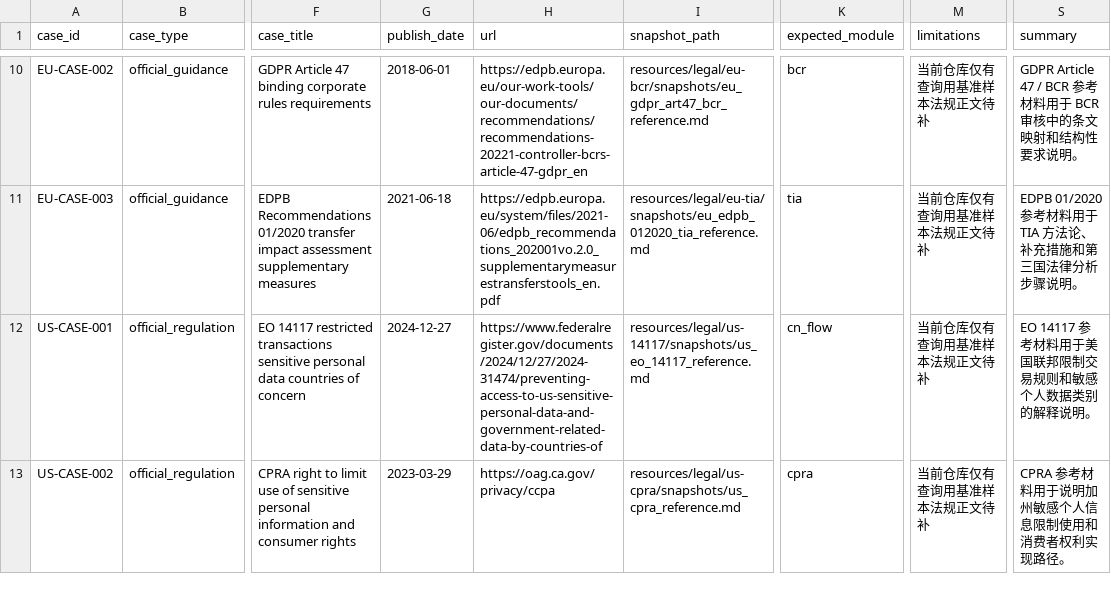
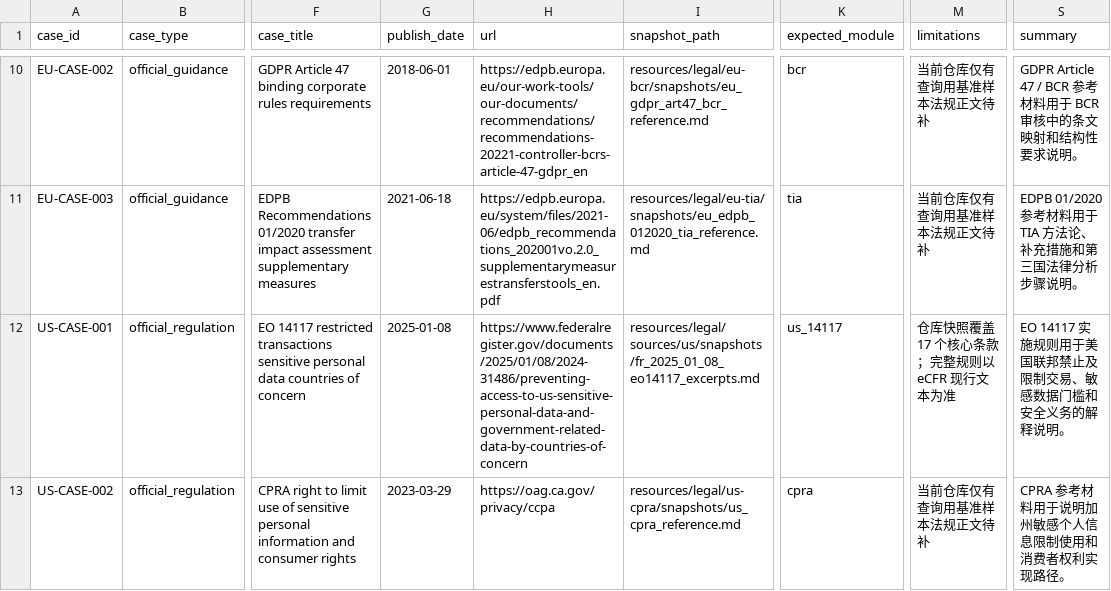
Before and after one commit to JH-gh07/ai4law, a CSV file: resources/legal/catalog/practice_cases.csv, drawn as a sheet; only a part is shown, gaps mark what is left out; the diff names each change by its address in the sheet, - before the commit and + after, or states it on an @@ line.

```diff
--- a/resources/legal/catalog/practice_cases.csv
+++ b/resources/legal/catalog/practice_cases.csv
-G12 (publish_date): 2024-12-27
+G12 (publish_date): 2025-01-08
-H12 (url): https://www.federalregister.gov/documents/2024/12/27/2024-31474/preventing-access-to-us-sensitive-personal-data-and-government-related-data-by-countries-of
+H12 (url): https://www.federalregister.gov/documents/2025/01/08/2024-31486/preventing-access-to-us-sensitive-personal-data-and-government-related-data-by-countries-of-concern
-I12 (snapshot_path): resources/legal/us-14117/snapshots/us_eo_14117_reference.md
+I12 (snapshot_path): resources/legal/sources/us/snapshots/fr_2025_01_08_eo14117_excerpts.md
-K12 (expected_module): cn_flow
+K12 (expected_module): us_14117
-M12 (limitations): 当前仓库仅有查询用基准样本法规正文待补
+M12 (limitations): 仓库快照覆盖 17 个核心条款；完整规则以 eCFR 现行文本为准
-S12 (summary): EO 14117 参考材料用于美国联邦限制交易规则和敏感个人数据类别的解释说明。
+S12 (summary): EO 14117 实施规则用于美国联邦禁止及限制交易、敏感数据门槛和安全义务的解释说明。
```
Also changed, not shown: resources/legal/catalog/sources.csv, 7 other files.
